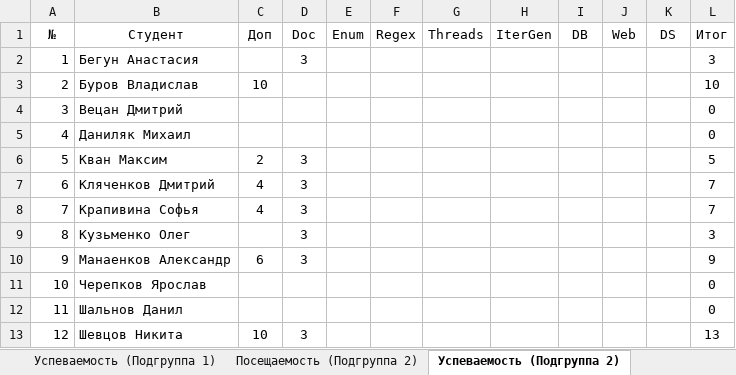
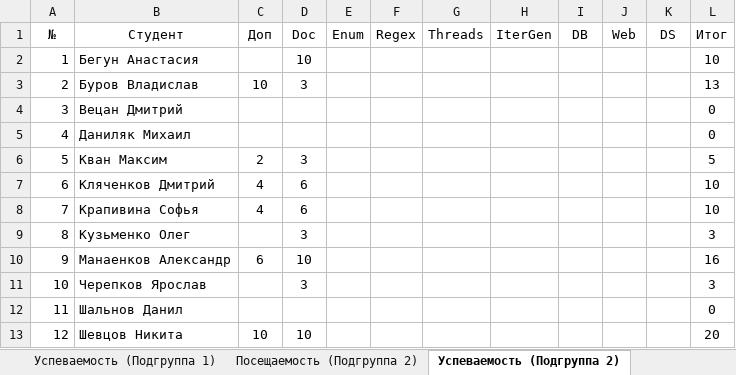
Before and after one commit to TheBandik/fundamentals-of-OOP, an Excel workbook: Успеваемость_СО-ИС-20-1.xlsx, sheet Успеваемость (Подгруппа 2), drawn as a sheet; values as stored, in another font and other column widths than the file's, no borders; conditional formats not drawn; the diff names each change by its address in the sheet, - before the commit and + after, or states it on an @@ line.

Commit message:
update grades

```diff
--- a/Успеваемость_СО-ИС-20-1.xlsx (sheet Успеваемость (Подгруппа 2))
+++ b/Успеваемость_СО-ИС-20-1.xlsx (sheet Успеваемость (Подгруппа 2))
-D2 (Doc): 3
+D2 (Doc): 10
-L2 (Итог): 3
+L2 (Итог): 10
-D3 (Doc): (empty)
+D3 (Doc): 3
-L3 (Итог): 10
+L3 (Итог): 13
-D7:D8 (Doc): 3
+D7:D8 (Doc): 6
-L7:L8 (Итог): 7
+L7:L8 (Итог): 10
-D10 (Doc): 3
+D10 (Doc): 10
-L10 (Итог): 9
+L10 (Итог): 16
-D11 (Doc): (empty)
+D11 (Doc): 3
-L11 (Итог): 0
+L11 (Итог): 3
-D13 (Doc): 3
+D13 (Doc): 10
-L13 (Итог): 13
+L13 (Итог): 20
```
Also changed, not shown: sheet Посещаемость (Подгруппа 2).
